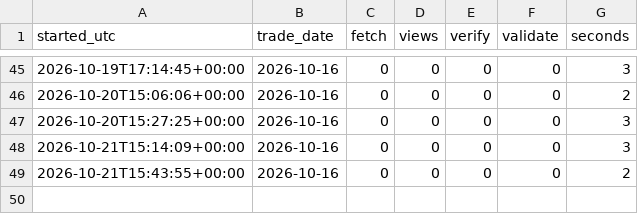
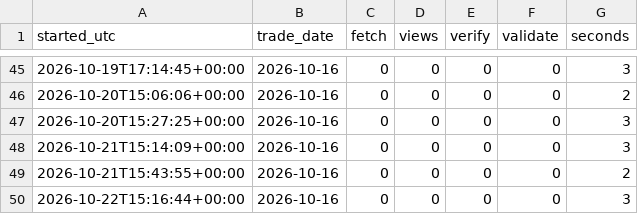
Before and after one commit to abinbyanjankar-HellRider/Nepse-Summary, a CSV file: data/history/runs.csv, drawn as a sheet; only a part is shown, gaps mark what is left out; the diff names each change by its address in the sheet, - before the commit and + after, or states it on an @@ line.

```diff
--- a/data/history/runs.csv
+++ b/data/history/runs.csv
+row 50: 2026-10-22T15:16:44+00:00 | 2026-10-16 | 0 | 0 | 0 | 0 | 3
```
Also changed, not shown: data/history/checks.csv, 3 other files.
